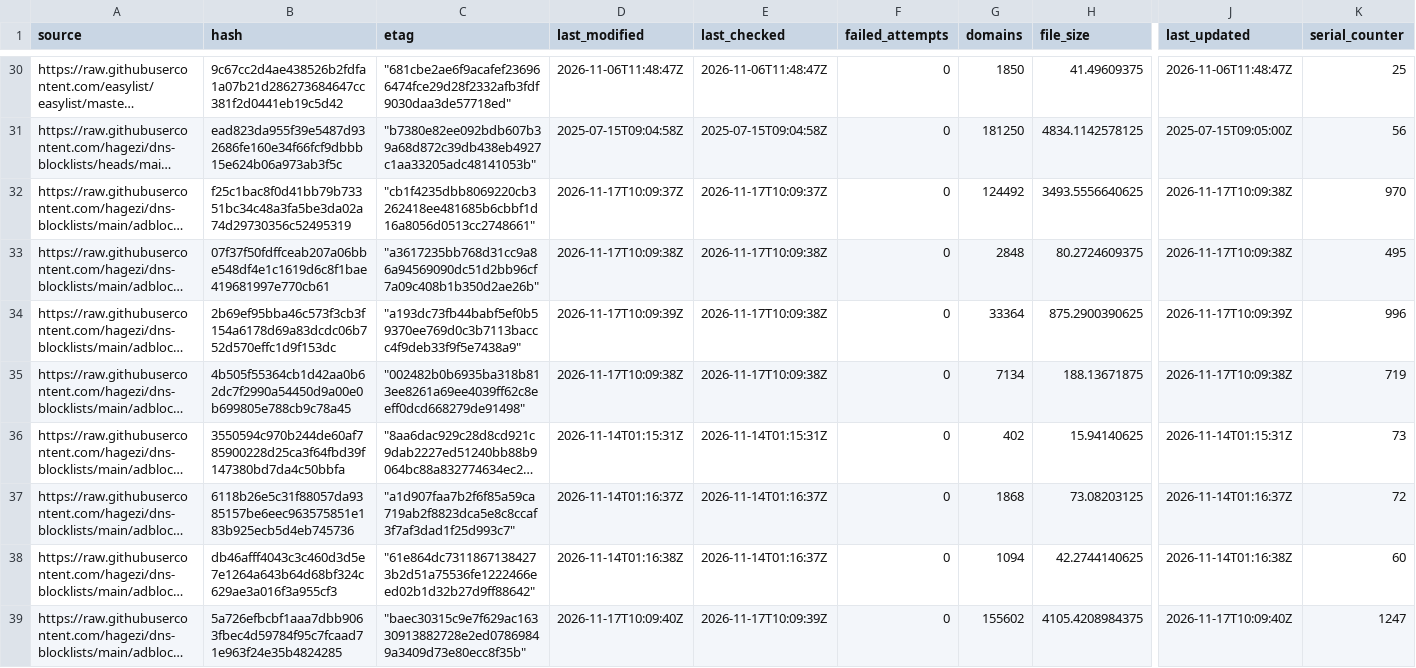
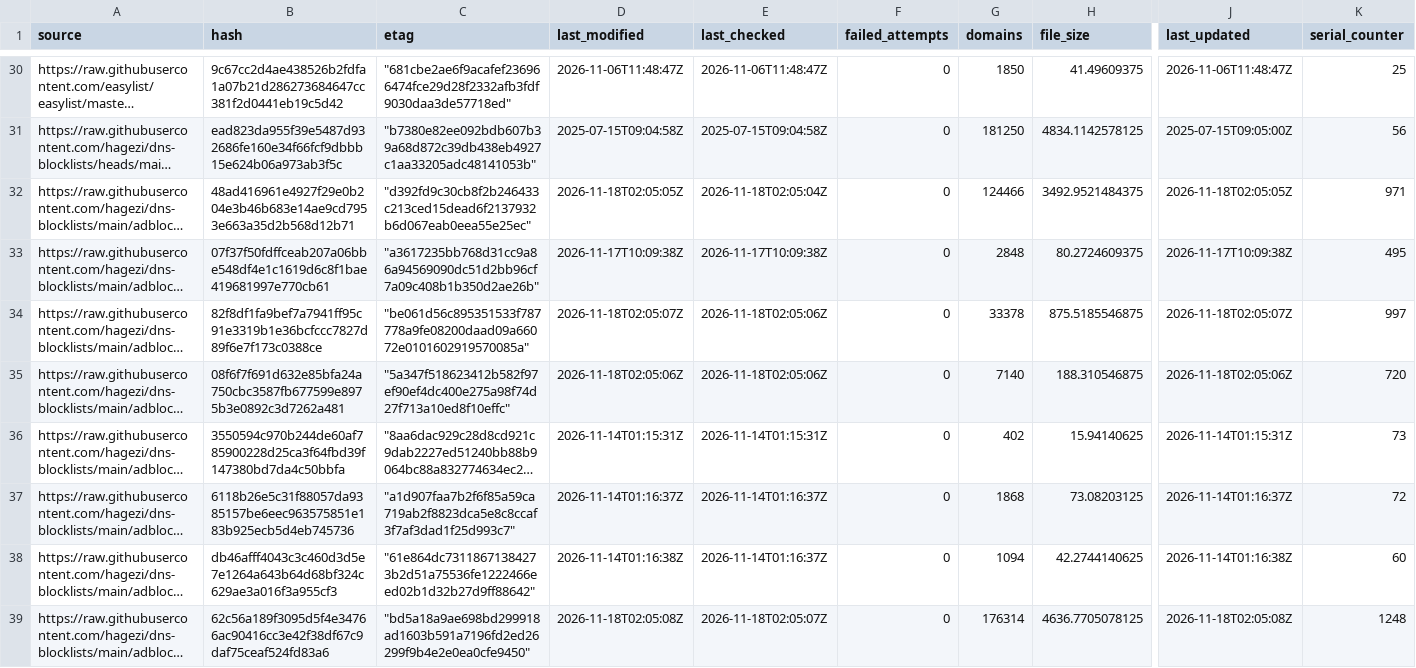
Before and after one commit to siosios/RPZ-Blocklists, a CSV file: tools/source-hashes.csv, drawn as a sheet; only a part is shown, gaps mark what is left out; long unchanged cells end in …; the diff covers the shown part only; the diff names each change by its address in the sheet, - before the commit and + after, or states it on an @@ line.

```diff
--- a/tools/source-hashes.csv
+++ b/tools/source-hashes.csv
-B32 (hash): f25c1bac8f0d41bb79b73351bc34c48a3fa5be3da02a74d29730356c52495319
+B32 (hash): 48ad416961e4927f29e0b204e3b46b683e14ae9cd7953e663a35d2b568d12b71
-C32 (etag): "cb1f4235dbb8069220cb3262418ee481685b6cbbf1d16a8056d0513cc2748661"
+C32 (etag): "d392fd9c30cb8f2b246433c213ced15dead6f2137932b6d067eab0eea55e25ec"
-D32 (last_modified): 2026-11-17T10:09:37Z
+D32 (last_modified): 2026-11-18T02:05:05Z
-E32 (last_checked): 2026-11-17T10:09:37Z
+E32 (last_checked): 2026-11-18T02:05:04Z
-G32 (domains): 124492
+G32 (domains): 124466
-H32 (file_size): 3493.5556640625
+H32 (file_size): 3492.9521484375
-J32 (last_updated): 2026-11-17T10:09:38Z
+J32 (last_updated): 2026-11-18T02:05:05Z
-K32 (serial_counter): 970
+K32 (serial_counter): 971
-B34 (hash): 2b69ef95bba46c573f3cb3f154a6178d69a83dcdc06b752d570effc1d9f153dc
+B34 (hash): 82f8df1fa9bef7a7941ff95c91e3319b1e36bcfccc7827d89f6e7f173c0388ce
-C34 (etag): "a193dc73fb44babf5ef0b59370ee769d0c3b7113baccc4f9deb33f9f5e7438a9"
+C34 (etag): "be061d56c895351533f787778a9fe08200daad09a66072e0101602919570085a"
-D34 (last_modified): 2026-11-17T10:09:39Z
+D34 (last_modified): 2026-11-18T02:05:07Z
-E34:E35 (last_checked): 2026-11-17T10:09:38Z
+E34:E35 (last_checked): 2026-11-18T02:05:06Z
-G34 (domains): 33364
+G34 (domains): 33378
-H34 (file_size): 875.2900390625
+H34 (file_size): 875.5185546875
-J34 (last_updated): 2026-11-17T10:09:39Z
+J34 (last_updated): 2026-11-18T02:05:07Z
-K34 (serial_counter): 996
+K34 (serial_counter): 997
-B35 (hash): 4b505f55364cb1d42aa0b62dc7f2990a54450d9a00e0b699805e788cb9c78a45
+B35 (hash): 08f6f7f691d632e85bfa24a750cbc3587fb677599e8975b3e0892c3d7262a481
-C35 (etag): "002482b0b6935ba318b813ee8261a69ee4039ff62c8eeff0dcd668279de91498"
+C35 (etag): "5a347f518623412b582f97ef90ef4dc400e275a98f74d27f713a10ed8f10effc"
-D35 (last_modified): 2026-11-17T10:09:38Z
+D35 (last_modified): 2026-11-18T02:05:06Z
-G35 (domains): 7134
+G35 (domains): 7140
-H35 (file_size): 188.13671875
+H35 (file_size): 188.310546875
-J35 (last_updated): 2026-11-17T10:09:38Z
+J35 (last_updated): 2026-11-18T02:05:06Z
-K35 (serial_counter): 719
+K35 (serial_counter): 720
-B39 (hash): 5a726efbcbf1aaa7dbb9063fbec4d59784f95c7fcaad71e963f24e35b4824285
+B39 (hash): 62c56a189f3095d5f4e34766ac90416cc3e42f38df67c9daf75ceaf524fd83a6
-C39 (etag): "baec30315c9e7f629ac16330913882728e2ed07869849a3409d73e80ecc8f35b"
+C39 (etag): "bd5a18a9ae698bd299918ad1603b591a7196fd2ed26299f9b4e2e0ea0cfe9450"
-D39 (last_modified): 2026-11-17T10:09:40Z
+D39 (last_modified): 2026-11-18T02:05:08Z
-E39 (last_checked): 2026-11-17T10:09:39Z
+E39 (last_checked): 2026-11-18T02:05:07Z
-G39 (domains): 155602
+G39 (domains): 176314
-H39 (file_size): 4105.4208984375
+H39 (file_size): 4636.7705078125
-J39 (last_updated): 2026-11-17T10:09:40Z
+J39 (last_updated): 2026-11-18T02:05:08Z
-K39 (serial_counter): 1247
+K39 (serial_counter): 1248
```
Also changed, not shown: 113 edited cells elsewhere in this file, 18 other files.
